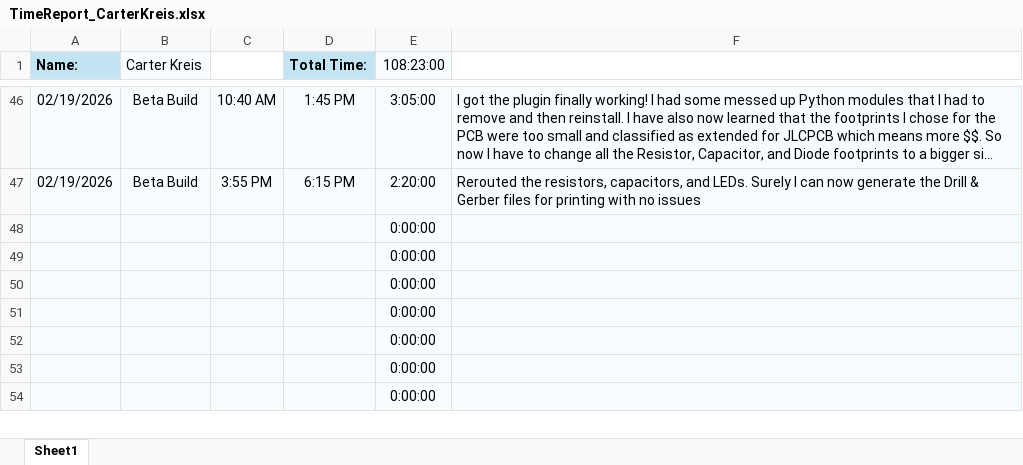
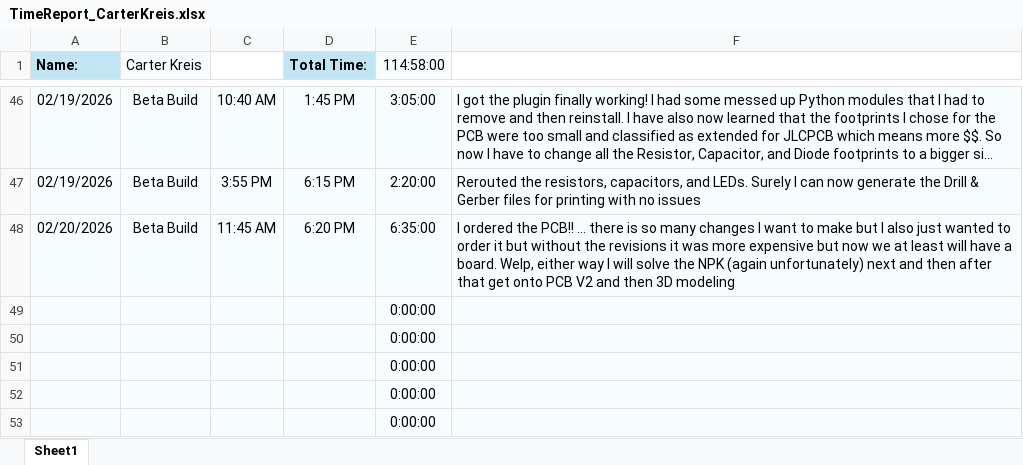
Before and after one commit to aboler/plant-partner, an Excel workbook: Documentation/Contributions/TimeReport_CarterKreis.xlsx, sheet Sheet1, drawn as a sheet; only a part is shown, gaps mark what is left out; the shorter side is filled out with more unchanged rows; long unchanged cells end in …; values as stored, in another font and other column widths than the file's, no borders; removed rows and columns are numbered as before the commit, all else as after; the diff names each change by its address in the sheet, - before the commit and + after, or states it on an @@ line.

Commit message:
I ordered the PCBgit add . … there is so many changes I want to make but I also just wanted to order it but without the revisions it was more expensive but now we at least will have a board. Welp, either way I will solve the NPK (again unfortunately) next and then after that get onto PCB V2 and then 3D modeling

```diff
--- a/Documentation/Contributions/TimeReport_CarterKreis.xlsx (sheet Sheet1)
+++ b/Documentation/Contributions/TimeReport_CarterKreis.xlsx (sheet Sheet1)
-E1: 108:23:00
+E1: 114:58:00
-row 48:  |  |  |  | 0:00:00
+row 48: 02/20/2026 | Beta Build | 11:45 AM | 6:20 PM | 6:35:00 | I ordered the PCB!! … there is so many changes I want to make but I also just wanted to order it but without the revisions it was more expensive but now we at least will have a board. Welp, either way I will solve the NPK (again unfortunately) next and then after that get onto PCB V2 and then 3D modeling
```
Also changed, not shown: 31 other files.
